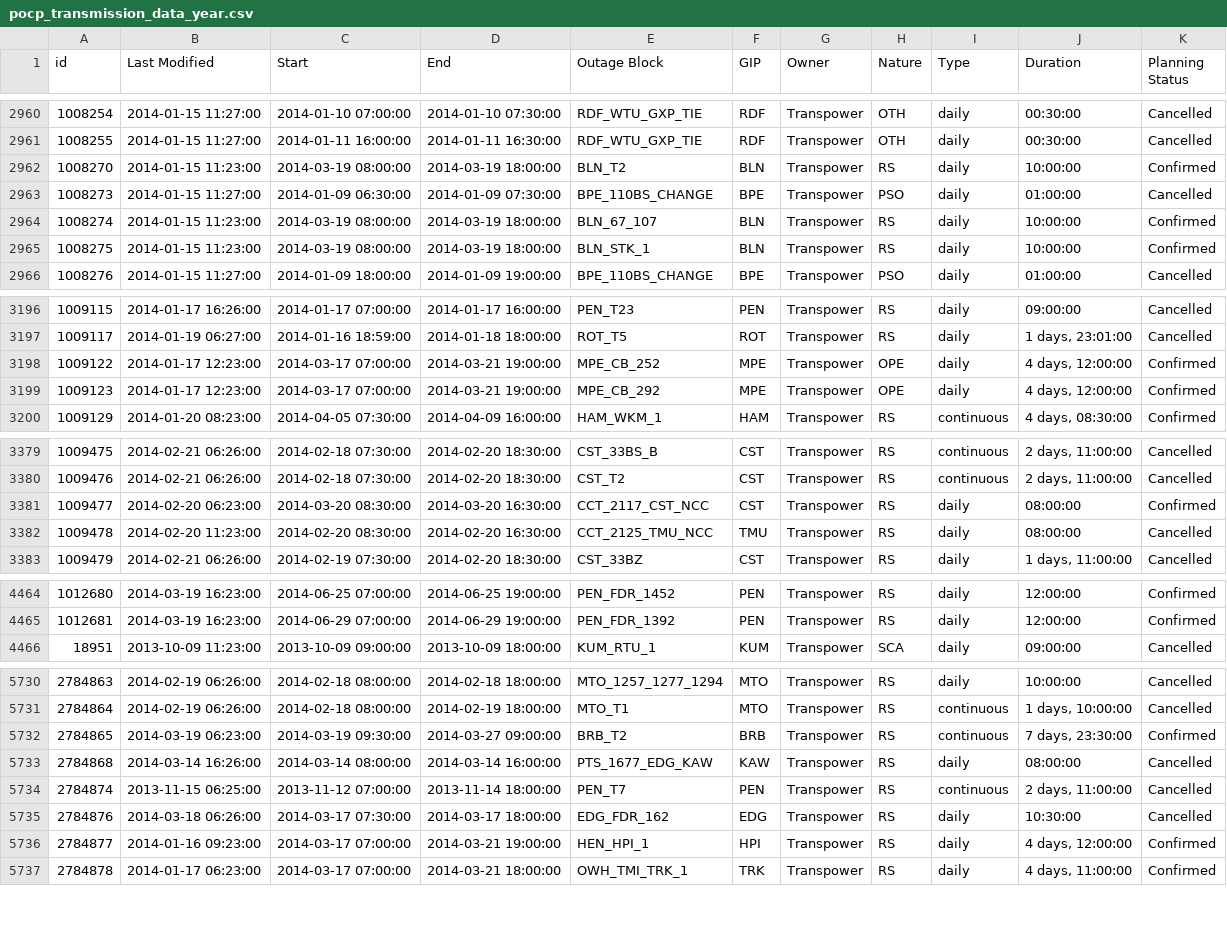
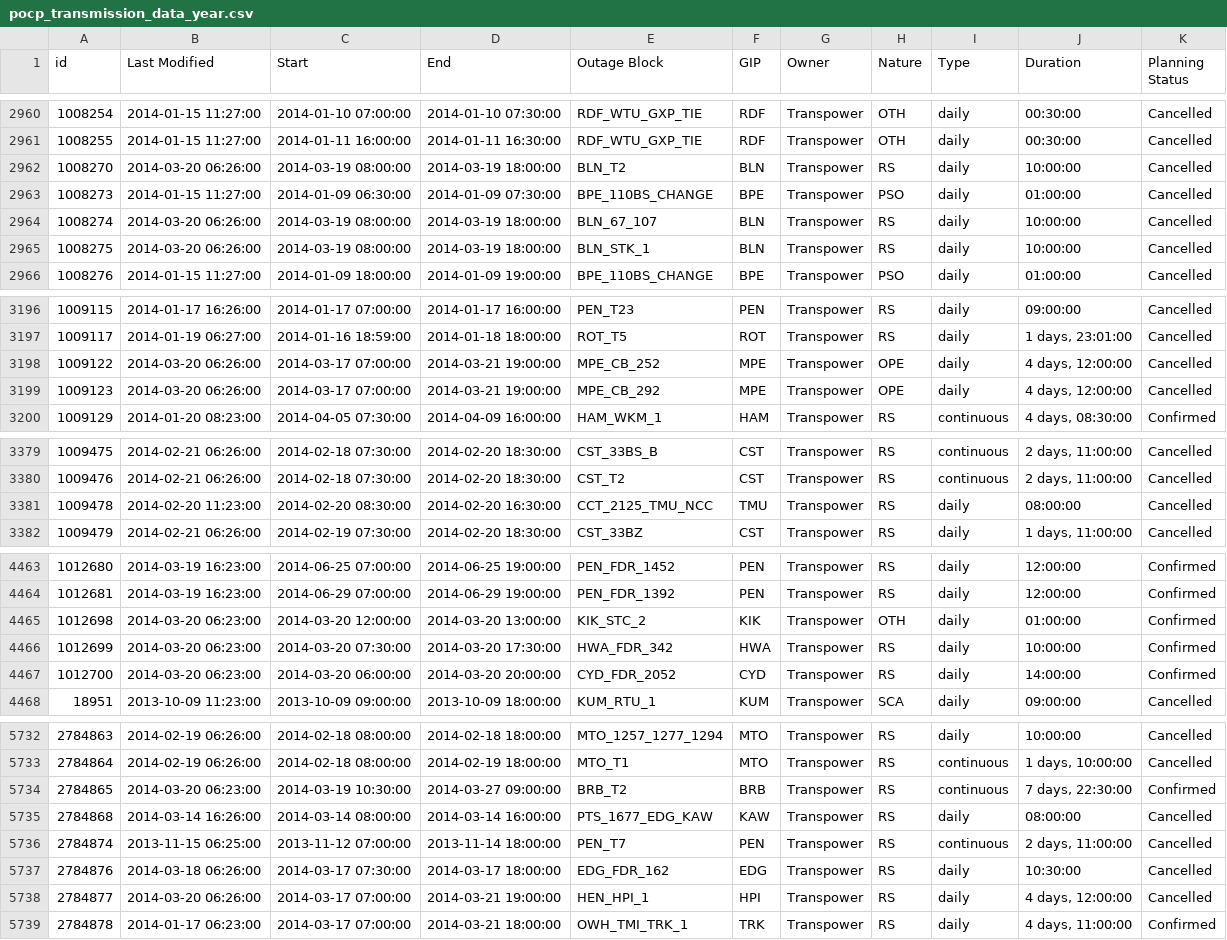
Before and after one commit to ElectricityAuthority/pocp, a CSV file: pocp_transmission_data_year.csv, drawn as a sheet; only a part is shown, gaps mark what is left out; the diff covers the shown part only.

Commit message:
Data Update 2014-03-20 07:05:35

```diff
--- a/pocp_transmission_data_year.csv
+++ b/pocp_transmission_data_year.csv
@@ -2961,6 +2961,6 @@ id,Last Modified,Start,End,Outage Block,GIP,Owner,Nature,Type,Duration,Planning
 1008255,2014-01-15 11:27:00,2014-01-11 16:00:00,2014-01-11 16:30:00,RDF_WTU_GXP_TIE,RDF,Transpower,OTH,daily,00:30:00,Cancelled
-1008270,2014-01-15 11:23:00,2014-03-19 08:00:00,2014-03-19 18:00:00,BLN_T2,BLN,Transpower,RS,daily,10:00:00,Confirmed
+1008270,2014-03-20 06:26:00,2014-03-19 08:00:00,2014-03-19 18:00:00,BLN_T2,BLN,Transpower,RS,daily,10:00:00,Cancelled
 1008273,2014-01-15 11:27:00,2014-01-09 06:30:00,2014-01-09 07:30:00,BPE_110BS_CHANGE,BPE,Transpower,PSO,daily,01:00:00,Cancelled
-1008274,2014-01-15 11:23:00,2014-03-19 08:00:00,2014-03-19 18:00:00,BLN_67_107,BLN,Transpower,RS,daily,10:00:00,Confirmed
-1008275,2014-01-15 11:23:00,2014-03-19 08:00:00,2014-03-19 18:00:00,BLN_STK_1,BLN,Transpower,RS,daily,10:00:00,Confirmed
+1008274,2014-03-20 06:26:00,2014-03-19 08:00:00,2014-03-19 18:00:00,BLN_67_107,BLN,Transpower,RS,daily,10:00:00,Cancelled
+1008275,2014-03-20 06:26:00,2014-03-19 08:00:00,2014-03-19 18:00:00,BLN_STK_1,BLN,Transpower,RS,daily,10:00:00,Cancelled
 1008276,2014-01-15 11:27:00,2014-01-09 18:00:00,2014-01-09 19:00:00,BPE_110BS_CHANGE,BPE,Transpower,PSO,daily,01:00:00,Cancelled
@@ -3197,4 +3197,4 @@ id,Last Modified,Start,End,Outage Block,GIP,Owner,Nature,Type,Duration,Planning
 1009117,2014-01-19 06:27:00,2014-01-16 18:59:00,2014-01-18 18:00:00,ROT_T5,ROT,Transpower,RS,daily,"1 days, 23:01:00",Cancelled
-1009122,2014-01-17 12:23:00,2014-03-17 07:00:00,2014-03-21 19:00:00,MPE_CB_252,MPE,Transpower,OPE,daily,"4 days, 12:00:00",Confirmed
-1009123,2014-01-17 12:23:00,2014-03-17 07:00:00,2014-03-21 19:00:00,MPE_CB_292,MPE,Transpower,OPE,daily,"4 days, 12:00:00",Confirmed
+1009122,2014-03-20 06:26:00,2014-03-17 07:00:00,2014-03-21 19:00:00,MPE_CB_252,MPE,Transpower,OPE,daily,"4 days, 12:00:00",Cancelled
+1009123,2014-03-20 06:26:00,2014-03-17 07:00:00,2014-03-21 19:00:00,MPE_CB_292,MPE,Transpower,OPE,daily,"4 days, 12:00:00",Cancelled
 1009129,2014-01-20 08:23:00,2014-04-05 07:30:00,2014-04-09 16:00:00,HAM_WKM_1,HAM,Transpower,RS,continuous,"4 days, 08:30:00",Confirmed
@@ -3380,3 +3380,2 @@ id,Last Modified,Start,End,Outage Block,GIP,Owner,Nature,Type,Duration,Planning
 1009476,2014-02-21 06:26:00,2014-02-18 07:30:00,2014-02-20 18:30:00,CST_T2,CST,Transpower,RS,continuous,"2 days, 11:00:00",Cancelled
-1009477,2014-02-20 06:23:00,2014-03-20 08:30:00,2014-03-20 16:30:00,CCT_2117_CST_NCC,CST,Transpower,RS,daily,08:00:00,Confirmed
 1009478,2014-02-20 11:23:00,2014-02-20 08:30:00,2014-02-20 16:30:00,CCT_2125_TMU_NCC,TMU,Transpower,RS,daily,08:00:00,Cancelled
@@ -4465,2 +4464,5 @@ id,Last Modified,Start,End,Outage Block,GIP,Owner,Nature,Type,Duration,Planning
 1012681,2014-03-19 16:23:00,2014-06-29 07:00:00,2014-06-29 19:00:00,PEN_FDR_1392,PEN,Transpower,RS,daily,12:00:00,Confirmed
+1012698,2014-03-20 06:23:00,2014-03-20 12:00:00,2014-03-20 13:00:00,KIK_STC_2,KIK,Transpower,OTH,daily,01:00:00,Confirmed
+1012699,2014-03-20 06:23:00,2014-03-20 07:30:00,2014-03-20 17:30:00,HWA_FDR_342,HWA,Transpower,RS,daily,10:00:00,Confirmed
+1012700,2014-03-20 06:23:00,2014-03-20 06:00:00,2014-03-20 20:00:00,CYD_FDR_2052,CYD,Transpower,RS,daily,14:00:00,Confirmed
 18951,2013-10-09 11:23:00,2013-10-09 09:00:00,2013-10-09 18:00:00,KUM_RTU_1,KUM,Transpower,SCA,daily,09:00:00,Cancelled
@@ -5731,3 +5733,3 @@ id,Last Modified,Start,End,Outage Block,GIP,Owner,Nature,Type,Duration,Planning
 2784864,2014-02-19 06:26:00,2014-02-18 08:00:00,2014-02-19 18:00:00,MTO_T1,MTO,Transpower,RS,continuous,"1 days, 10:00:00",Cancelled
-2784865,2014-03-19 06:23:00,2014-03-19 09:30:00,2014-03-27 09:00:00,BRB_T2,BRB,Transpower,RS,continuous,"7 days, 23:30:00",Confirmed
+2784865,2014-03-20 06:23:00,2014-03-19 10:30:00,2014-03-27 09:00:00,BRB_T2,BRB,Transpower,RS,continuous,"7 days, 22:30:00",Confirmed
 2784868,2014-03-14 16:26:00,2014-03-14 08:00:00,2014-03-14 16:00:00,PTS_1677_EDG_KAW,KAW,Transpower,RS,daily,08:00:00,Cancelled
@@ -5735,3 +5737,3 @@ id,Last Modified,Start,End,Outage Block,GIP,Owner,Nature,Type,Duration,Planning
 2784876,2014-03-18 06:26:00,2014-03-17 07:30:00,2014-03-17 18:00:00,EDG_FDR_162,EDG,Transpower,RS,daily,10:30:00,Cancelled
-2784877,2014-01-16 09:23:00,2014-03-17 07:00:00,2014-03-21 19:00:00,HEN_HPI_1,HPI,Transpower,RS,daily,"4 days, 12:00:00",Confirmed
+2784877,2014-03-20 06:26:00,2014-03-17 07:00:00,2014-03-21 19:00:00,HEN_HPI_1,HPI,Transpower,RS,daily,"4 days, 12:00:00",Cancelled
 2784878,2014-01-17 06:23:00,2014-03-17 07:00:00,2014-03-21 18:00:00,OWH_TMI_TRK_1,TRK,Transpower,RS,daily,"4 days, 11:00:00",Confirmed
```
Also changed, not shown: 35 edited cells elsewhere in this file, pocp_data_year.csv, 1 other file.
